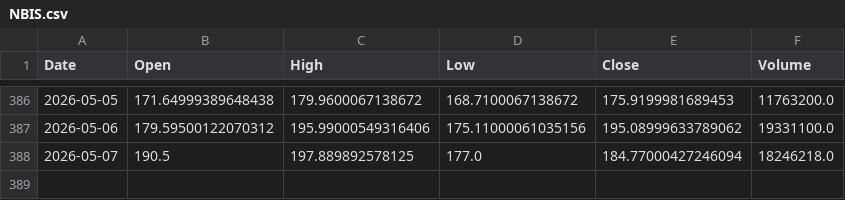
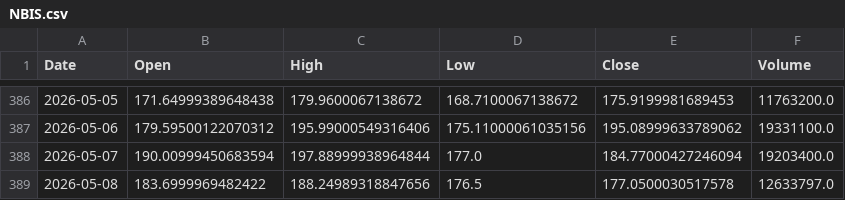
Before and after one commit to LYDIALI16/portfolio-engine, a CSV file: data/us/NBIS.csv, drawn as a sheet; only a part is shown, gaps mark what is left out.

```diff
--- a/data/us/NBIS.csv
+++ b/data/us/NBIS.csv
@@ -387,2 +387,3 @@ Date,Open,High,Low,Close,Volume
 2026-05-06,179.59500122070312,195.99000549316406,175.11000061035156,195.08999633789062,19331100.0
-2026-05-07,190.5,197.889892578125,177.0,184.77000427246094,18246218.0
+2026-05-07,190.00999450683594,197.88999938964844,177.0,184.77000427246094,19203400.0
+2026-05-08,183.6999969482422,188.24989318847656,176.5,177.0500030517578,12633797.0
```
Also changed, not shown: data/us/AVGO.csv, data/us/GEV.csv, 5 other files.
